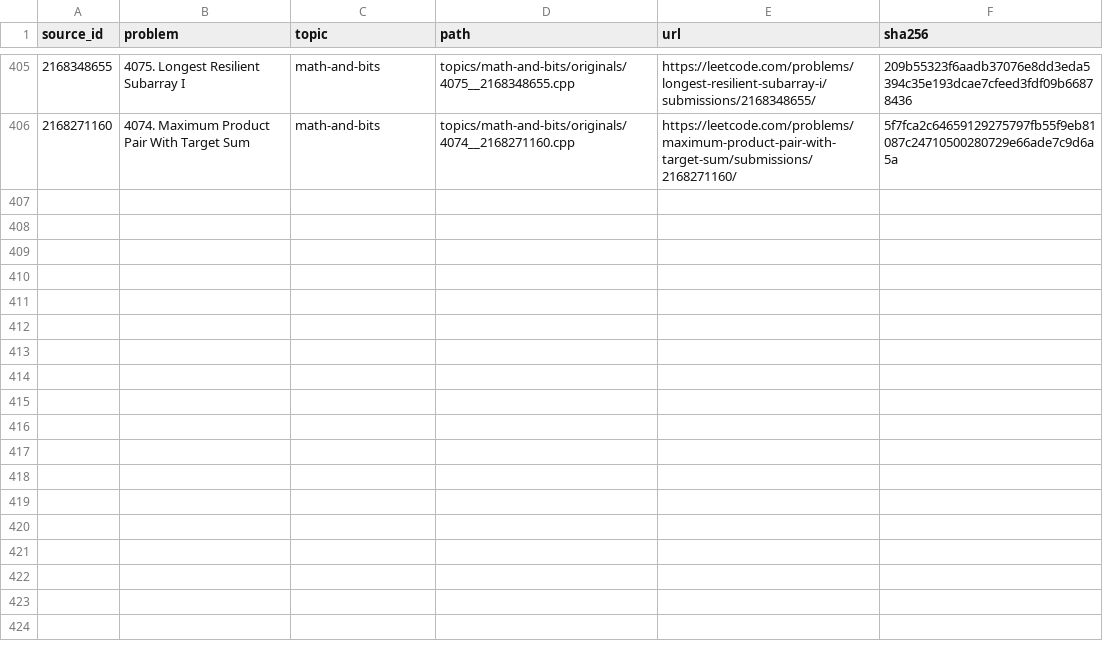
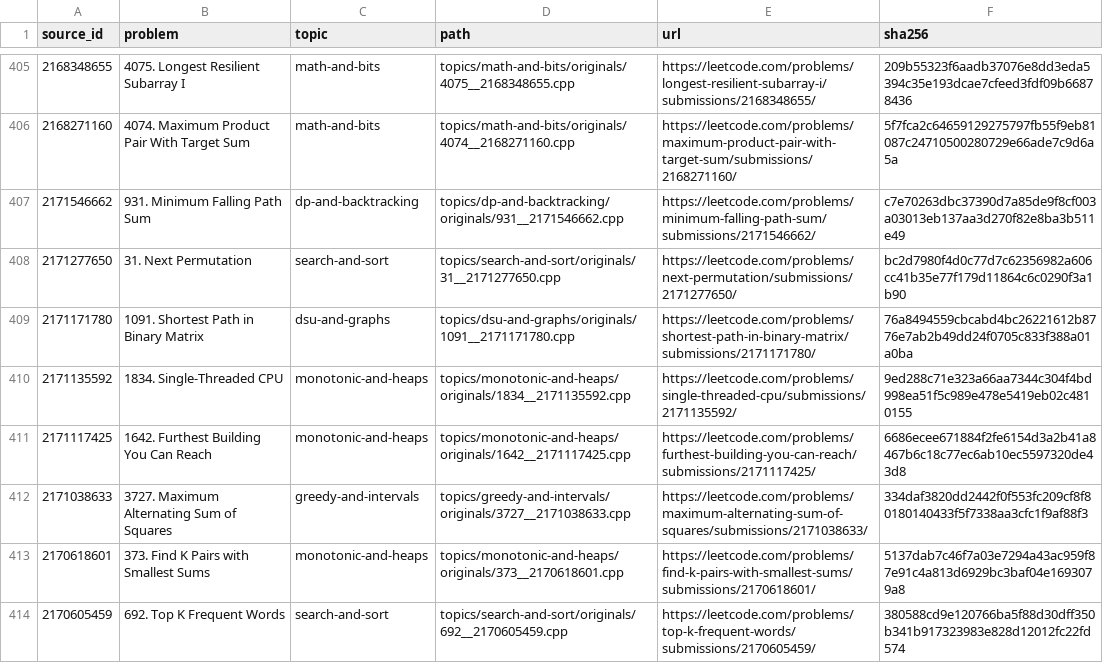
Before and after one commit to iopmanu/leetcode, a TSV file: source-index.tsv, drawn as a sheet; only a part is shown, gaps mark what is left out; the diff names each change by its address in the sheet, - before the commit and + after, or states it on an @@ line.

Commit message:
Preserve eight C++ sources and document heap composition, permutation and grid variants

```diff
--- a/source-index.tsv
+++ b/source-index.tsv
+row 407: 2171546662 | 931. Minimum Falling Path Sum | dp-and-backtracking | topics/dp-and-backtracking/originals/931__2171546662.cpp | https://leetcode.com/problems/minimum-falling-path-sum/submissions/2171546662/ | c7e70263dbc37390d7a85de9f8cf003a03013eb137aa3d270f82e8ba3b511e49
+row 408: 2171277650 | 31. Next Permutation | search-and-sort | topics/search-and-sort/originals/31__2171277650.cpp | https://leetcode.com/problems/next-permutation/submissions/2171277650/ | bc2d7980f4d0c77d7c62356982a606cc41b35e77f179d11864c6c0290f3a1b90
+row 409: 2171171780 | 1091. Shortest Path in Binary Matrix | dsu-and-graphs | topics/dsu-and-graphs/originals/1091__2171171780.cpp | https://leetcode.com/problems/shortest-path-in-binary-matrix/submissions/2171171780/ | 76a8494559cbcabd4bc26221612b8776e7ab2b49dd24f0705c833f388a01a0ba
+row 410: 2171135592 | 1834. Single-Threaded CPU | monotonic-and-heaps | topics/monotonic-and-heaps/originals/1834__2171135592.cpp | https://leetcode.com/problems/single-threaded-cpu/submissions/2171135592/ | 9ed288c71e323a66aa7344c304f4bd998ea51f5c989e478e5419eb02c4810155
+row 411: 2171117425 | 1642. Furthest Building You Can Reach | monotonic-and-heaps | topics/monotonic-and-heaps/originals/1642__2171117425.cpp | https://leetcode.com/problems/furthest-building-you-can-reach/submissions/2171117425/ | 6686ecee671884f2fe6154d3a2b41a8467b6c18c77ec6ab10ec5597320de43d8
+row 412: 2171038633 | 3727. Maximum Alternating Sum of Squares | greedy-and-intervals | topics/greedy-and-intervals/originals/3727__2171038633.cpp | https://leetcode.com/problems/maximum-alternating-sum-of-squares/submissions/2171038633/ | 334daf3820dd2442f0f553fc209cf8f80180140433f5f7338aa3cfc1f9af88f3
+row 413: 2170618601 | 373. Find K Pairs with Smallest Sums | monotonic-and-heaps | topics/monotonic-and-heaps/originals/373__2170618601.cpp | https://leetcode.com/problems/find-k-pairs-with-smallest-sums/submissions/2170618601/ | 5137dab7c46f7a03e7294a43ac959f87e91c4a813d6929bc3baf04e1693079a8
+row 414: 2170605459 | 692. Top K Frequent Words | search-and-sort | topics/search-and-sort/originals/692__2170605459.cpp | https://leetcode.com/problems/top-k-frequent-words/submissions/2170605459/ | 380588cd9e120766ba5f88d30dff350b341b917323983e828d12012fc22fd574
```
Also changed, not shown: 30 other files.
